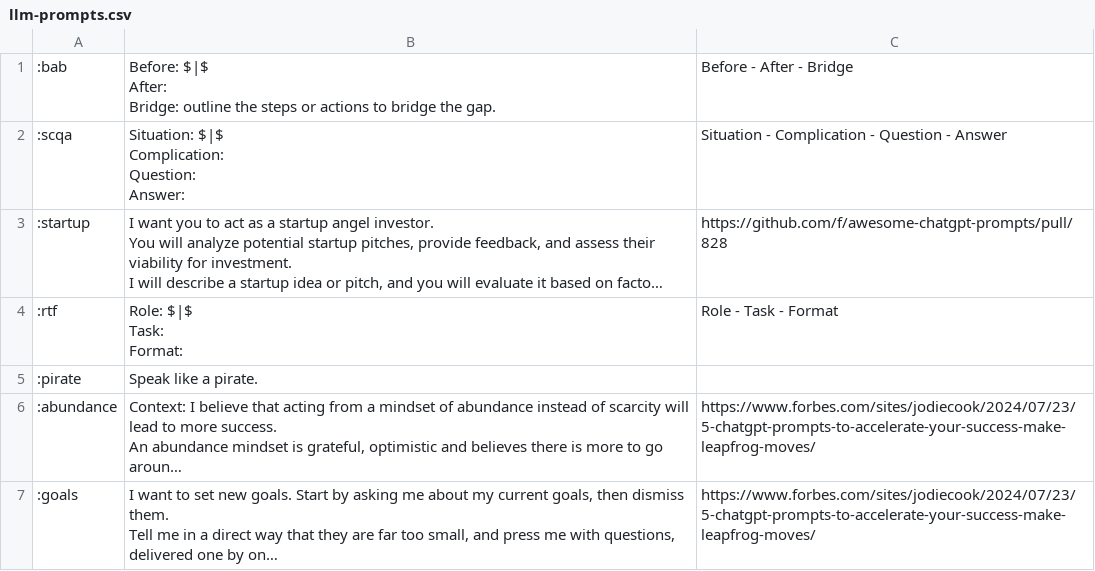
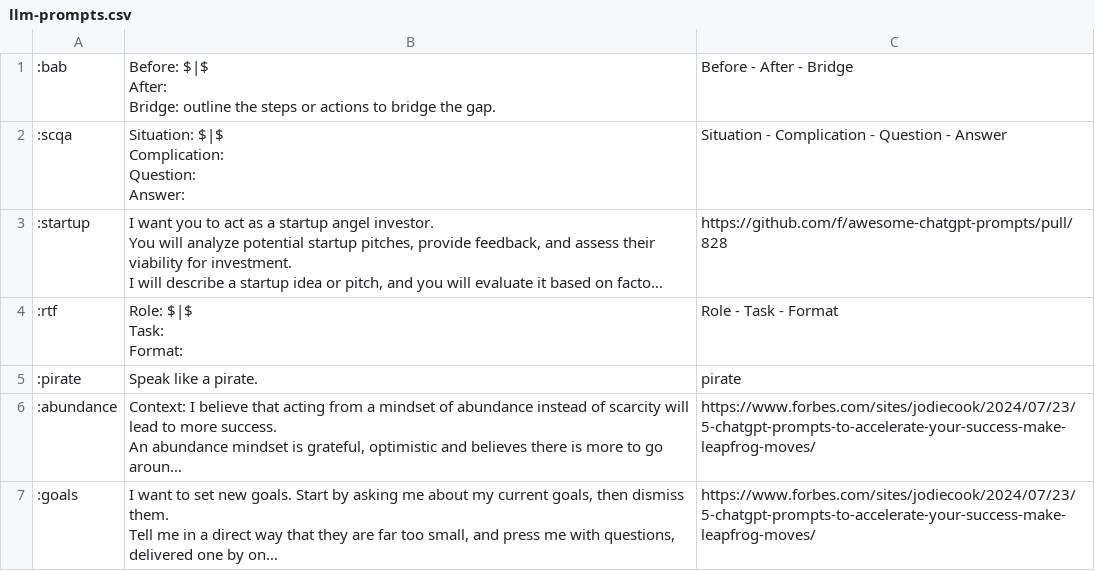
Before and after one commit to mmarschall/prompt-expander, a CSV file: deploy/textexpander/llm-prompts.csv, drawn as a sheet; long unchanged cells end in …; the diff names each change by its address in the sheet, - before the commit and + after, or states it on an @@ line.

```diff
--- a/deploy/textexpander/llm-prompts.csv
+++ b/deploy/textexpander/llm-prompts.csv
-C5: (empty)
+C5: pirate
```
Also changed, not shown: 3 other files.
